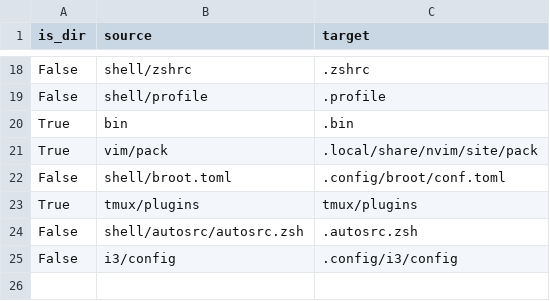
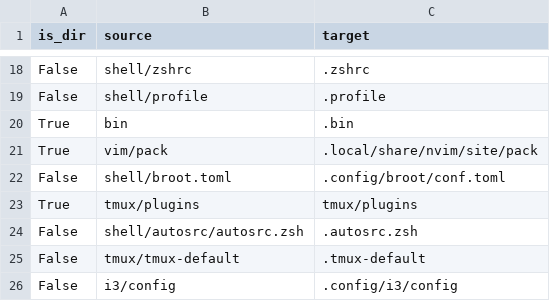
Before and after one commit to JRasmusBm/dotfiles, a CSV file: files.csv, drawn as a sheet; only a part is shown, gaps mark what is left out.

Commit message:
Add .tmux-default
**Why** is the change needed?

So I don't have to always make .tmux scripts.

```diff
--- a/files.csv
+++ b/files.csv
@@ -24,2 +24,3 @@ True,tmux/plugins,tmux/plugins
 False,shell/autosrc/autosrc.zsh,.autosrc.zsh
+False,tmux/tmux-default,.tmux-default
 False,i3/config,.config/i3/config
```
Also changed, not shown: 3 other files.
